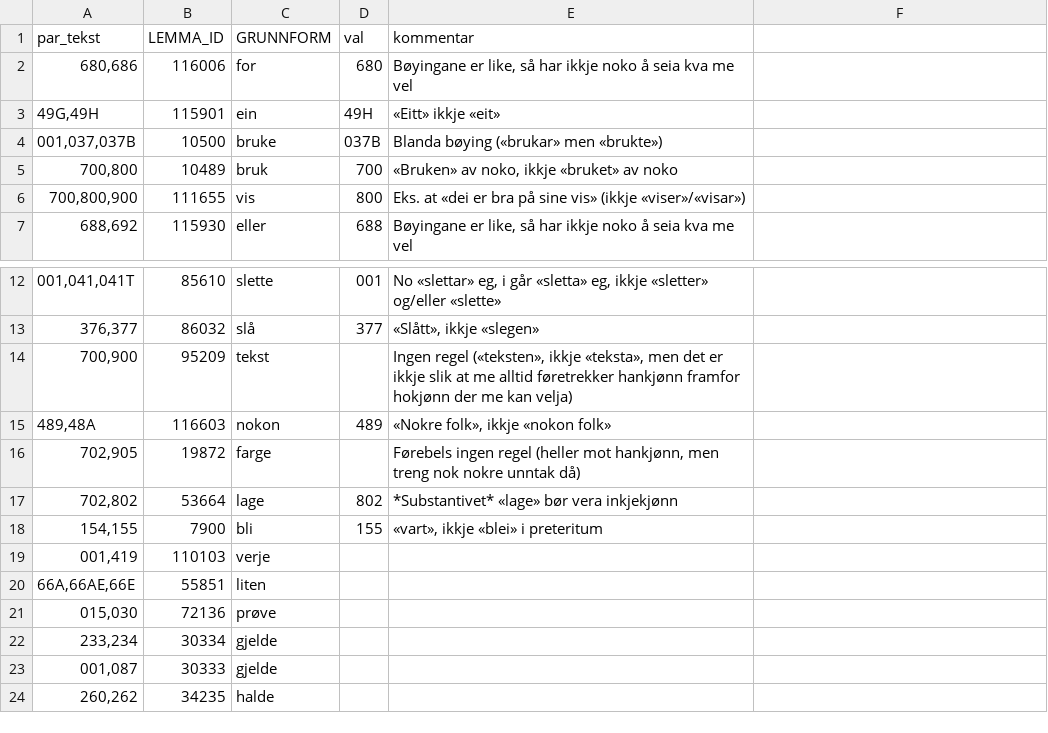
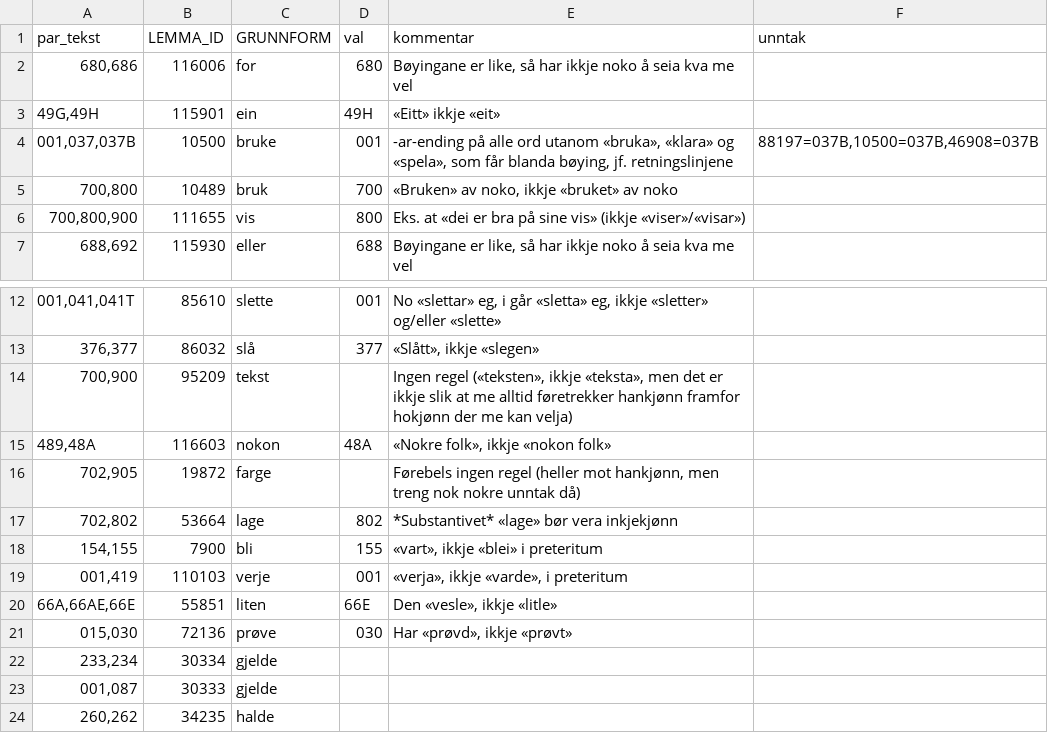
Before and after one commit to KDE/pology, a CSV file: lang/nn/rules/paradigme-komboar.csv, drawn as a sheet; only a part is shown, gaps mark what is left out; the diff names each change by its address in the sheet, - before the commit and + after, or states it on an @@ line.

Commit message:
Lagt til unntakskolonne og redigert nokre oppføringar
svn path=/trunk/l10n-support/pology/; revision=1522322

```diff
--- a/lang/nn/rules/paradigme-komboar.csv
+++ b/lang/nn/rules/paradigme-komboar.csv
-F1: (empty)
+F1: unntak
-D4 (val): 037B
+D4 (val): 001
-E4 (kommentar): Blanda bøying («brukar» men «brukte»)
+E4 (kommentar): -ar-ending på alle ord utanom «bruka», «klara» og «spela», som får blanda bøying, jf. retningslinjene
-F4 (unntak): (empty)
+F4 (unntak): 88197=037B,10500=037B,46908=037B
-D15 (val): 489
+D15 (val): 48A
-D19 (val): (empty)
+D19 (val): 001
-E19 (kommentar): (empty)
+E19 (kommentar): «verja», ikkje «varde», i preteritum
-D20 (val): (empty)
+D20 (val): 66E
-E20 (kommentar): (empty)
+E20 (kommentar): Den «vesle», ikkje «litle»
-D21 (val): (empty)
+D21 (val): 030
-E21 (kommentar): (empty)
+E21 (kommentar): Har «prøvd», ikkje «prøvt»
```
